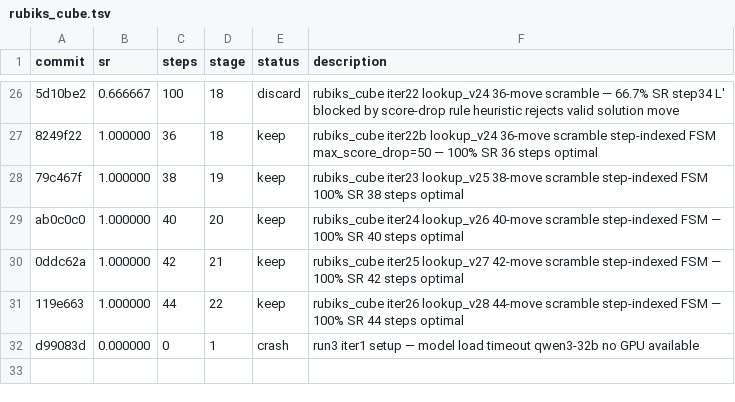
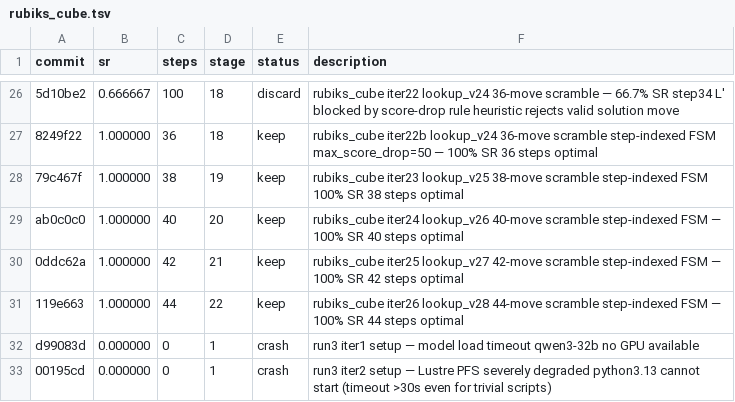
Before and after one commit to LSailer/Lecuture-AGI-Project, a TSV file: results/rubiks_cube.tsv, drawn as a sheet; only a part is shown, gaps mark what is left out.

Commit message:
results: crash run3-iter2 Lustre PFS degraded — python3.13 cannot start (ptlrpc stall >20min)

```diff
--- a/results/rubiks_cube.tsv
+++ b/results/rubiks_cube.tsv
@@ -32 +32,2 @@ ab0c0c0	1.000000	40	20	keep	rubiks_cube iter24 lookup_v26 40-move scramble step-
 d99083d	0.000000	0	1	crash	run3 iter1 setup — model load timeout qwen3-32b no GPU available
+00195cd	0.000000	0	1	crash	run3 iter2 setup — Lustre PFS severely degraded python3.13 cannot start (timeout >30s even for trivial scripts)
```
Also changed, not shown: 1 other file.
